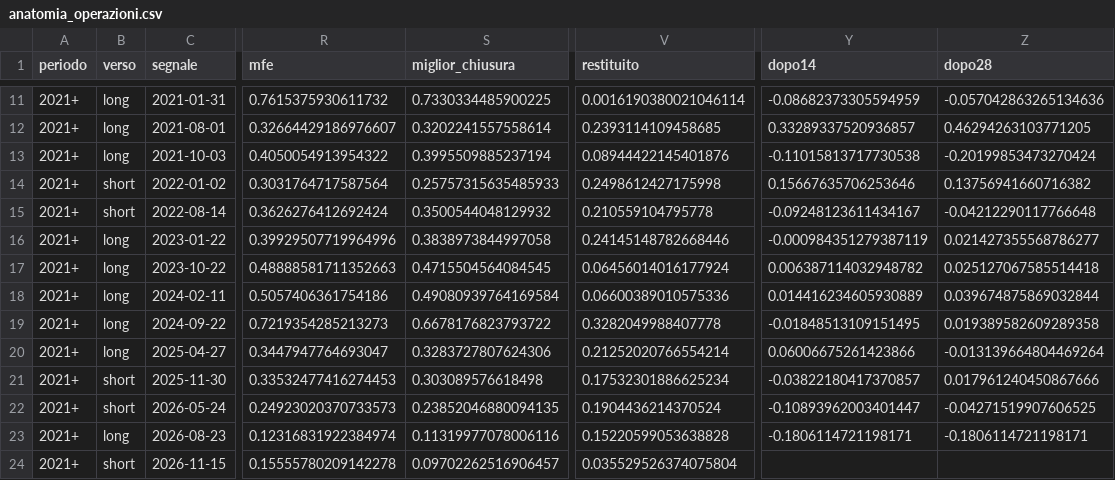
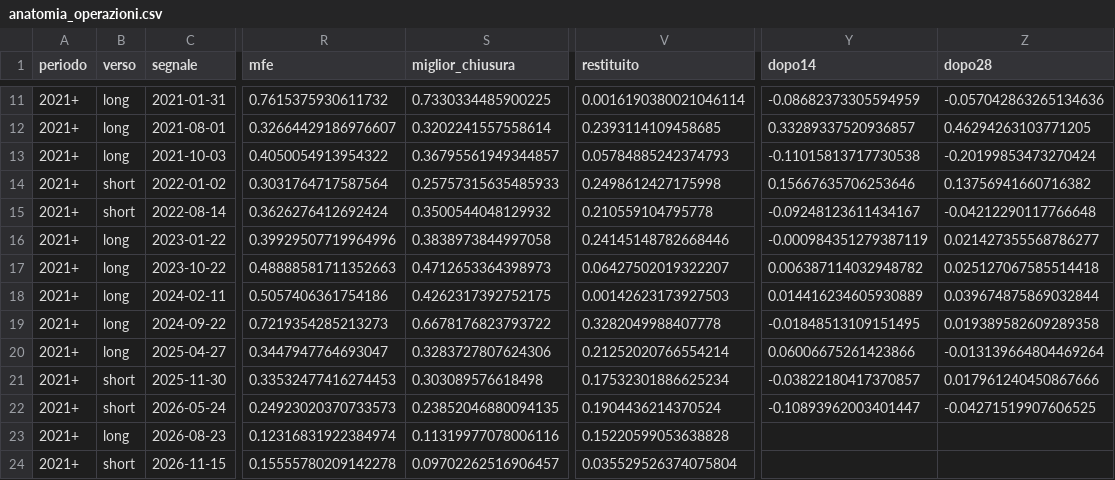
Before and after one commit to andreagalanti91/teststrategy, a CSV file: results/w32_inout/anatomia_operazioni.csv, drawn as a sheet; only a part is shown, gaps mark what is left out; the diff names each change by its address in the sheet, - before the commit and + after, or states it on an @@ line.

```diff
--- a/results/w32_inout/anatomia_operazioni.csv
+++ b/results/w32_inout/anatomia_operazioni.csv
-S13 (miglior_chiusura): 0.3995509885237194
+S13 (miglior_chiusura): 0.36795561949344857
-V13 (restituito): 0.08944422145401876
+V13 (restituito): 0.05784885242374793
-S17 (miglior_chiusura): 0.4715504564084545
+S17 (miglior_chiusura): 0.4712653364398973
-V17 (restituito): 0.06456014016177924
+V17 (restituito): 0.06427502019322207
-S18 (miglior_chiusura): 0.49080939764169584
+S18 (miglior_chiusura): 0.4262317392752175
-V18 (restituito): 0.06600389010575336
+V18 (restituito): 0.00142623173927503
-Y23 (dopo14): -0.1806114721198171
+Y23 (dopo14): (empty)
-Z23 (dopo28): -0.1806114721198171
+Z23 (dopo28): (empty)
```
Also changed, not shown: 5 other files.
